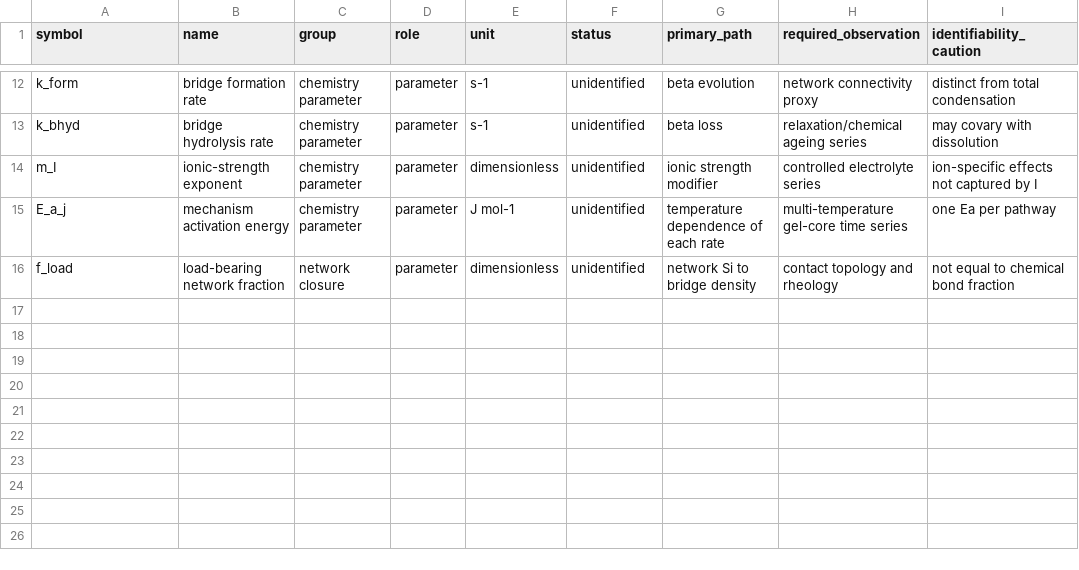
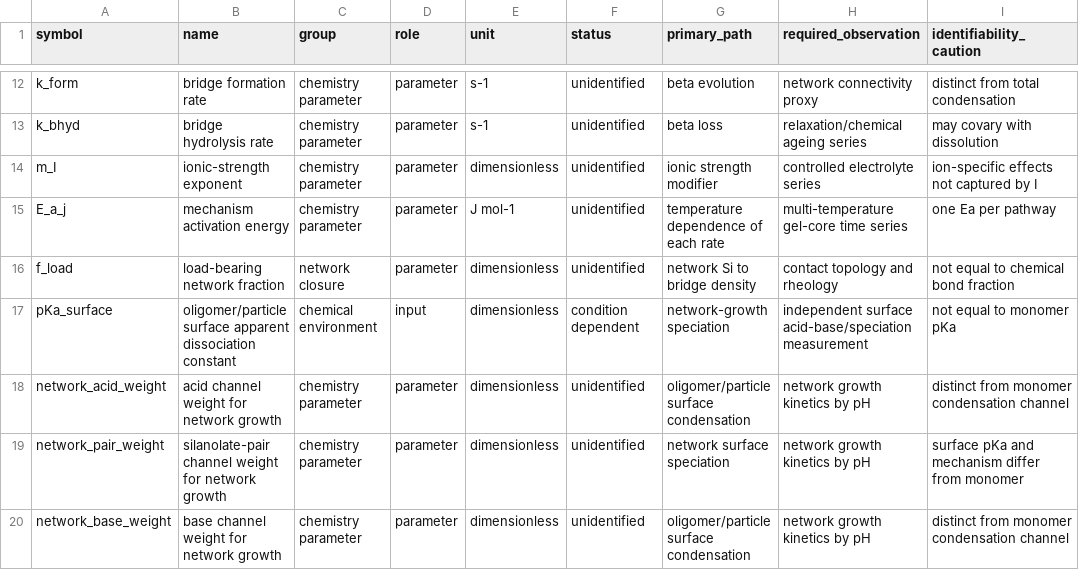
Before and after one commit to Hu3eIn27864/precipitated-silica-gels-review, a CSV file: MODELLING/ccfsm/CCFSM_v0.4_CHEMICAL_PARAMETER_REGISTER.csv, drawn as a sheet; only a part is shown, gaps mark what is left out.

Commit message:
Register surface speciation parameters

```diff
--- a/MODELLING/ccfsm/CCFSM_v0.4_CHEMICAL_PARAMETER_REGISTER.csv
+++ b/MODELLING/ccfsm/CCFSM_v0.4_CHEMICAL_PARAMETER_REGISTER.csv
@@ -16 +16,5 @@ E_a_j,mechanism activation energy,chemistry parameter,parameter,J mol-1,unidenti
 f_load,load-bearing network fraction,network closure,parameter,dimensionless,unidentified,network Si to bridge density,contact topology and rheology,not equal to chemical bond fraction
+pKa_surface,oligomer/particle surface apparent dissociation constant,chemical environment,input,dimensionless,condition dependent,network-growth speciation,independent surface acid-base/speciation measurement,not equal to monomer pKa
+network_acid_weight,acid channel weight for network growth,chemistry parameter,parameter,dimensionless,unidentified,oligomer/particle surface condensation,network growth kinetics by pH,distinct from monomer condensation channel
+network_pair_weight,silanolate-pair channel weight for network growth,chemistry parameter,parameter,dimensionless,unidentified,network surface speciation,network growth kinetics by pH,surface pKa and mechanism differ from monomer
+network_base_weight,base channel weight for network growth,chemistry parameter,parameter,dimensionless,unidentified,oligomer/particle surface condensation,network growth kinetics by pH,distinct from monomer condensation channel
```
